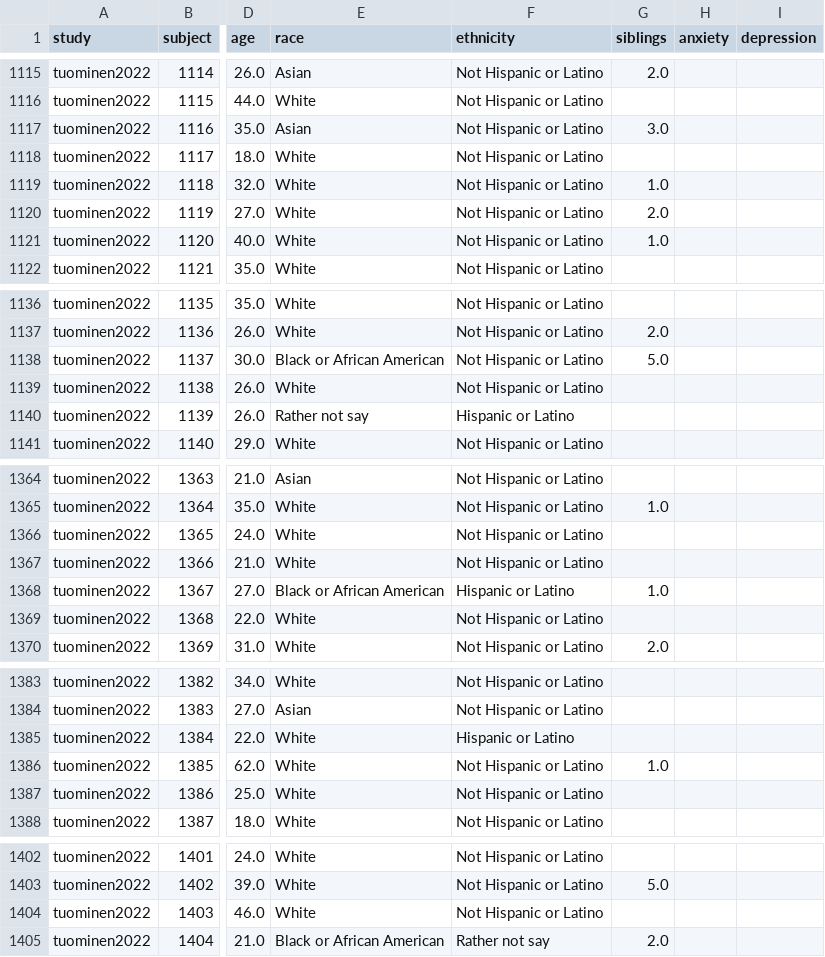
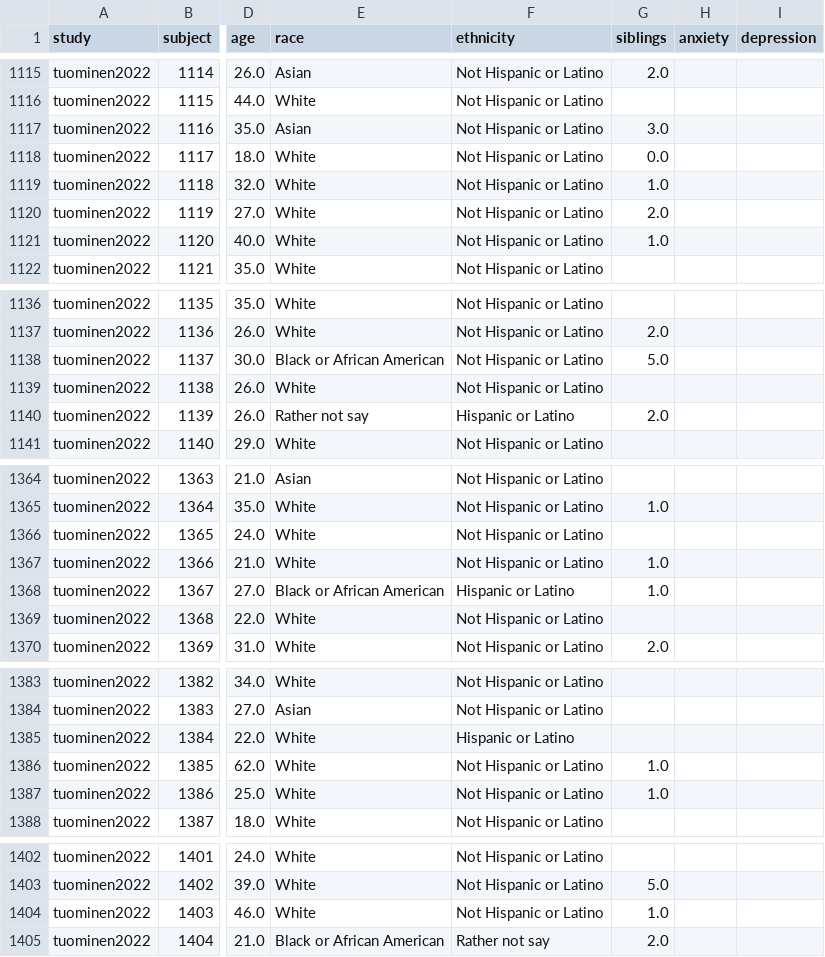
Before and after one commit to szorowi1/mace-irt, a CSV file: analysis/data/covariates.csv, drawn as a sheet; only a part is shown, gaps mark what is left out; the diff covers the shown part only; the diff names each change by its address in the sheet, - before the commit and + after, or states it on an @@ line.

Commit message:
updated data

```diff
--- a/analysis/data/covariates.csv
+++ b/analysis/data/covariates.csv
-G1118 (siblings): (empty)
+G1118 (siblings): 0.0
-G1140 (siblings): (empty)
+G1140 (siblings): 2.0
-G1367 (siblings): (empty)
+G1367 (siblings): 1.0
-G1387 (siblings): (empty)
+G1387 (siblings): 1.0
-G1404 (siblings): (empty)
+G1404 (siblings): 1.0
```
Also changed, not shown: 4 edited cells elsewhere in this file, analysis/stan_results/logdif.csv, 11 other files.
